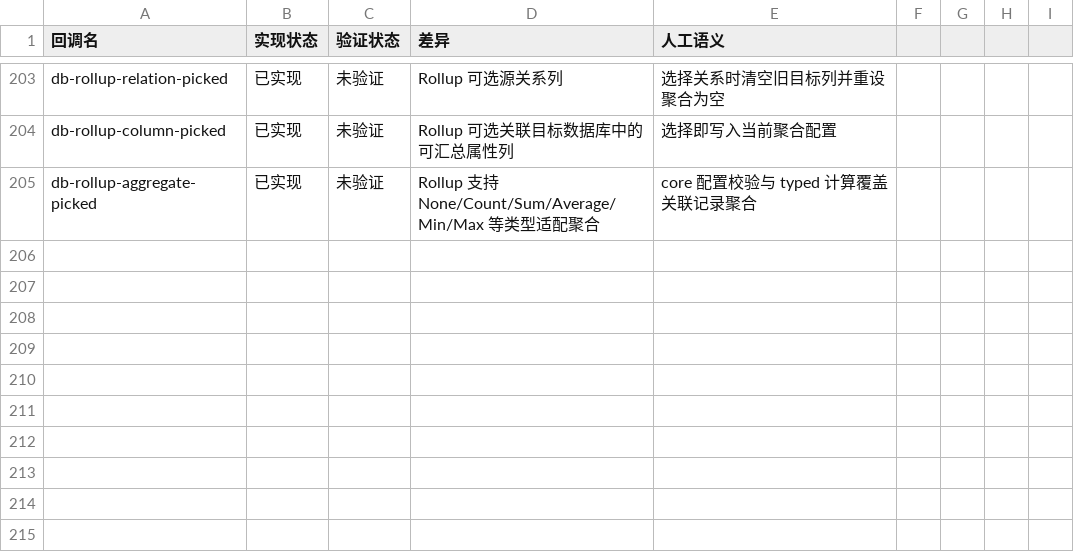
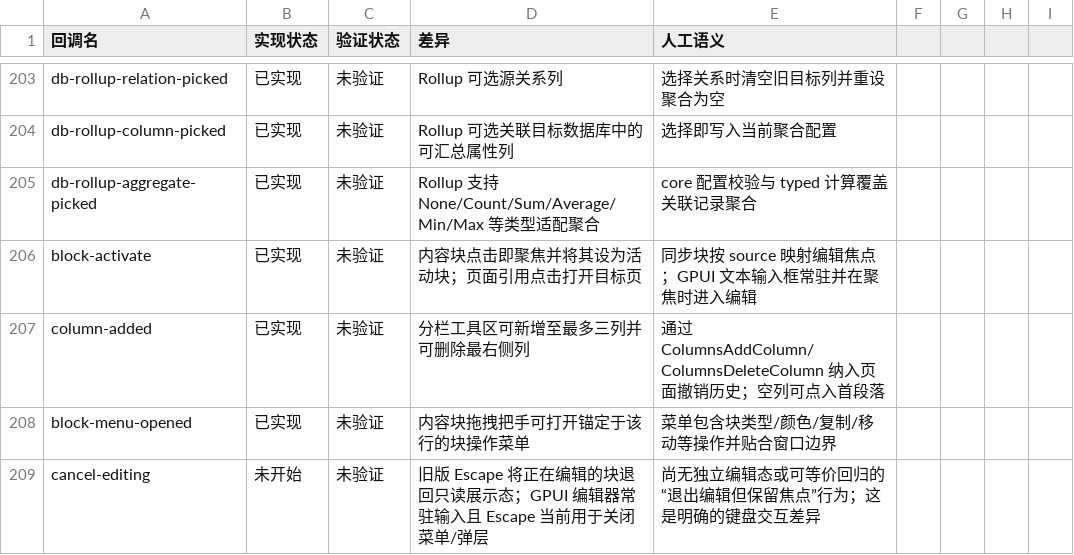
Before and after one commit to PT123123/quire-gpui, a CSV file: docs/PARITY-SEMANTICS.csv, drawn as a sheet; only a part is shown, gaps mark what is left out.

Commit message:
Reconcile block editor parity callbacks

```diff
--- a/docs/PARITY-SEMANTICS.csv
+++ b/docs/PARITY-SEMANTICS.csv
@@ -205 +205,5 @@ db-rollup-column-picked,已实现,未验证,Rollup 可选关联目标数据库
 db-rollup-aggregate-picked,已实现,未验证,Rollup 支持 None/Count/Sum/Average/Min/Max 等类型适配聚合,core 配置校验与 typed 计算覆盖关联记录聚合
+block-activate,已实现,未验证,内容块点击即聚焦并将其设为活动块；页面引用点击打开目标页,同步块按 source 映射编辑焦点；GPUI 文本输入框常驻并在聚焦时进入编辑
+column-added,已实现,未验证,分栏工具区可新增至最多三列并可删除最右侧列,通过 ColumnsAddColumn/ColumnsDeleteColumn 纳入页面撤销历史；空列可点入首段落
+block-menu-opened,已实现,未验证,内容块拖拽把手可打开锚定于该行的块操作菜单,菜单包含块类型/颜色/复制/移动等操作并贴合窗口边界
+cancel-editing,未开始,未验证,旧版 Escape 将正在编辑的块退回只读展示态；GPUI 编辑器常驻输入且 Escape 当前用于关闭菜单/弹层,尚无独立编辑态或可等价回归的“退出编辑但保留焦点”行为；这是明确的键盘交互差异
```
Also changed, not shown: docs/PARITY.csv, 1 other file.
